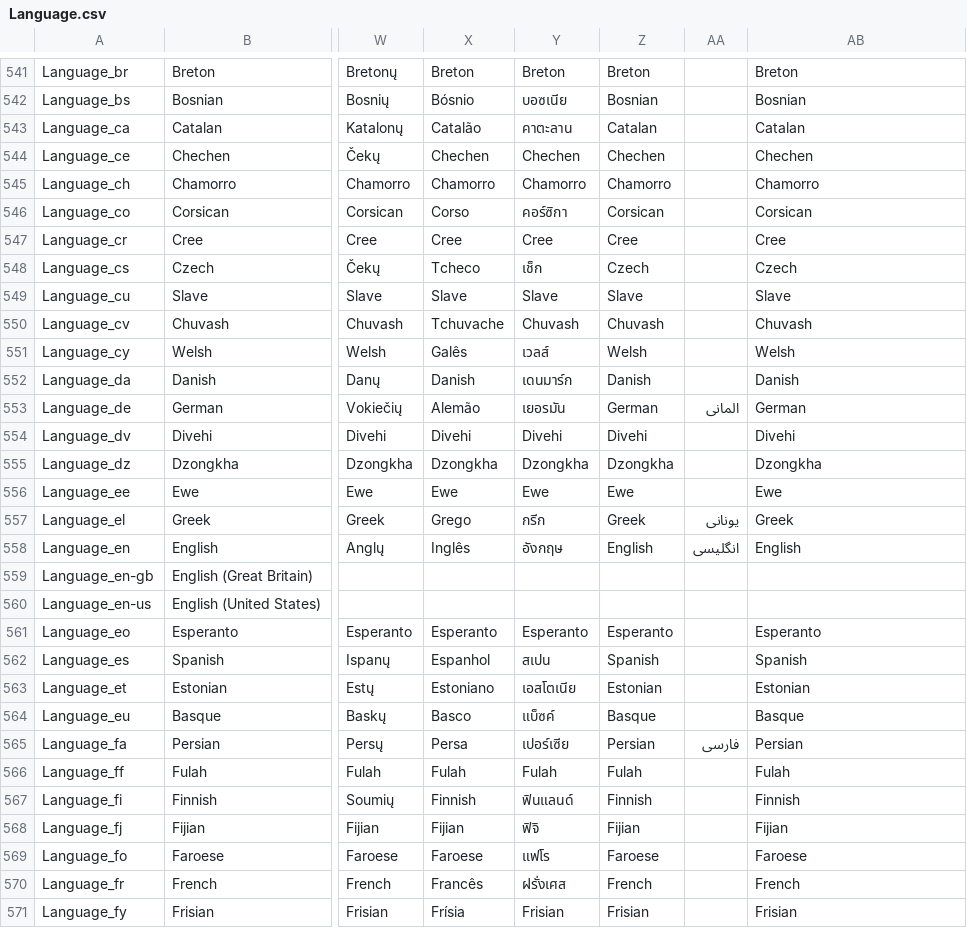
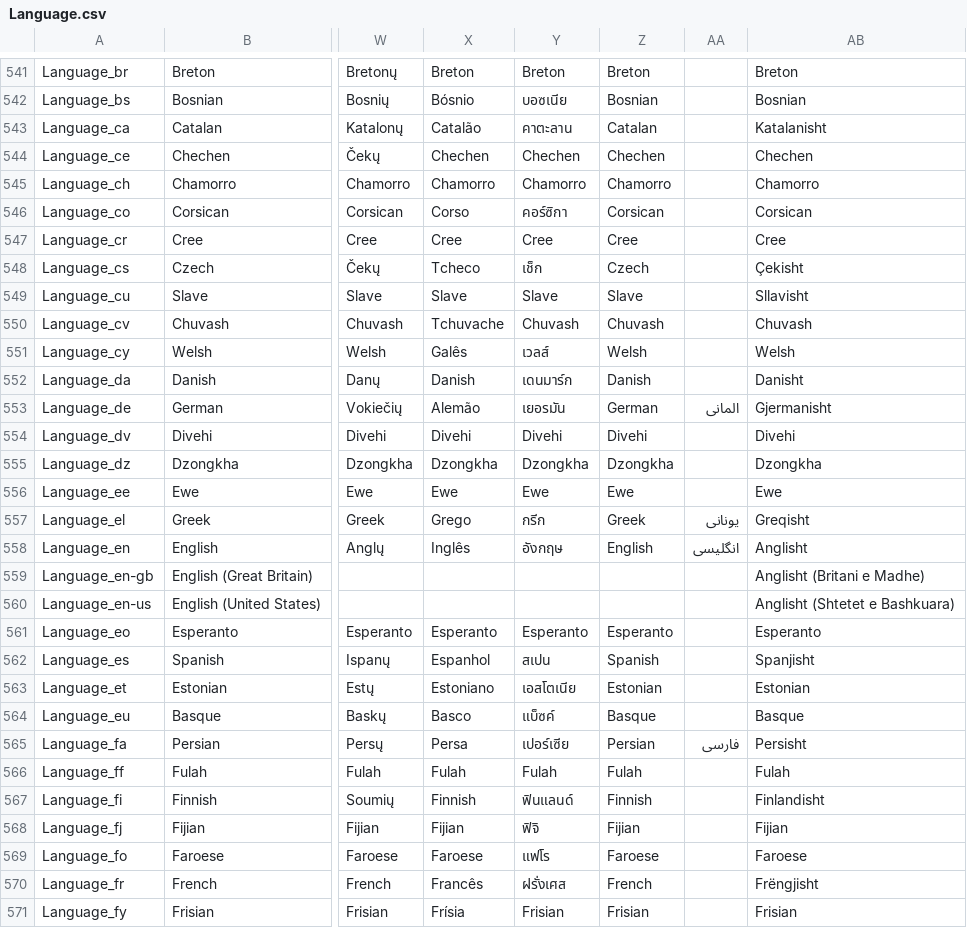
Before and after one commit to MediaArea/MediaInfo, a CSV file: Source/Ressource/Language.csv, drawn as a sheet; only a part is shown, gaps mark what is left out; the diff covers the shown part only; the diff names each change by its address in the sheet, - before the commit and + after, or states it on an @@ line.

```diff
--- a/Source/Ressource/Language.csv
+++ b/Source/Ressource/Language.csv
-AB543: Catalan
+AB543: Katalanisht
-AB548: Czech
+AB548: Çekisht
-AB549: Slave
+AB549: Sllavisht
-AB552: Danish
+AB552: Danisht
-AB553: German
+AB553: Gjermanisht
-AB557: Greek
+AB557: Greqisht
-AB558: English
+AB558: Anglisht
-AB559: (empty)
+AB559: Anglisht (Britani e Madhe)
-AB560: (empty)
+AB560: Anglisht (Shtetet e Bashkuara)
-AB562: Spanish
+AB562: Spanjisht
-AB565: Persian
+AB565: Persisht
-AB567: Finnish
+AB567: Finlandisht
-AB570: French
+AB570: Frëngjisht
```
Also changed, not shown: 46 edited cells elsewhere in this file, Source/Ressource/Plugin/Language/sq.csv, 1 other file.
